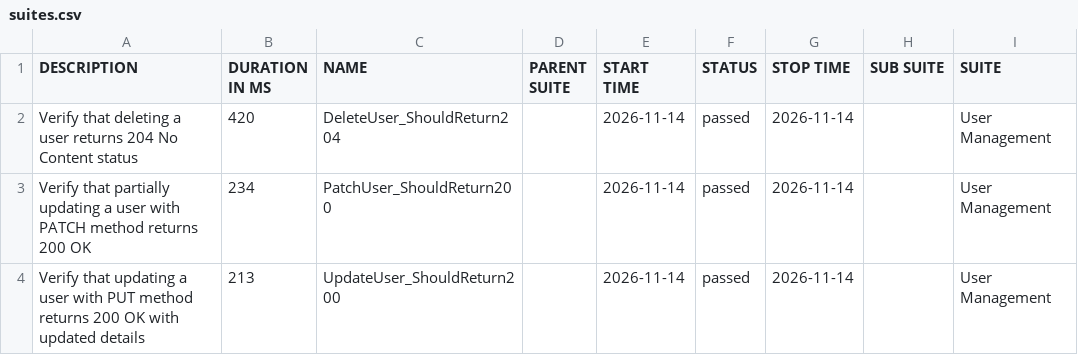
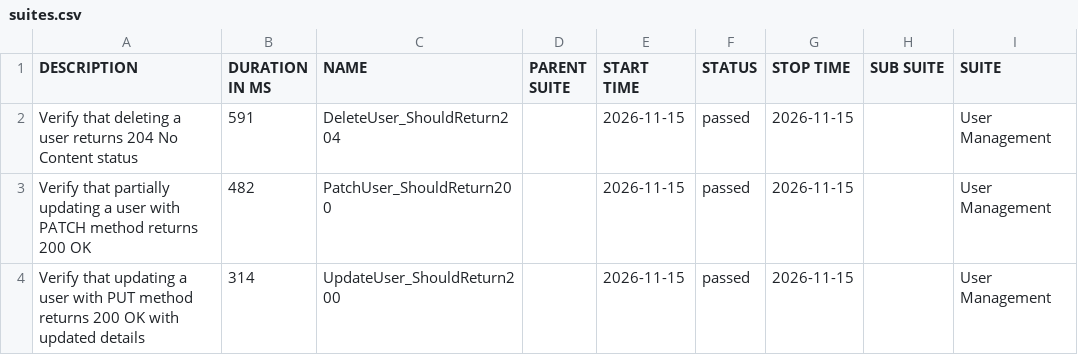
Before and after one commit to ITTVaidantGarg/Reqres-Api-GithubAction, a CSV file: regression/data/suites.csv, drawn as a sheet; only a part is shown; the diff names each change by its address in the sheet, - before the commit and + after, or states it on an @@ line.

```diff
--- a/regression/data/suites.csv
+++ b/regression/data/suites.csv
-B2 (DURATION IN MS): 420
+B2 (DURATION IN MS): 591
-E2:E4 (START TIME): 2026-11-14
+E2:E4 (START TIME): 2026-11-15
-G2:G4 (STOP TIME): 2026-11-14
+G2:G4 (STOP TIME): 2026-11-15
-B3 (DURATION IN MS): 234
+B3 (DURATION IN MS): 482
-B4 (DURATION IN MS): 213
+B4 (DURATION IN MS): 314
```
Also changed, not shown: 24 other files.
